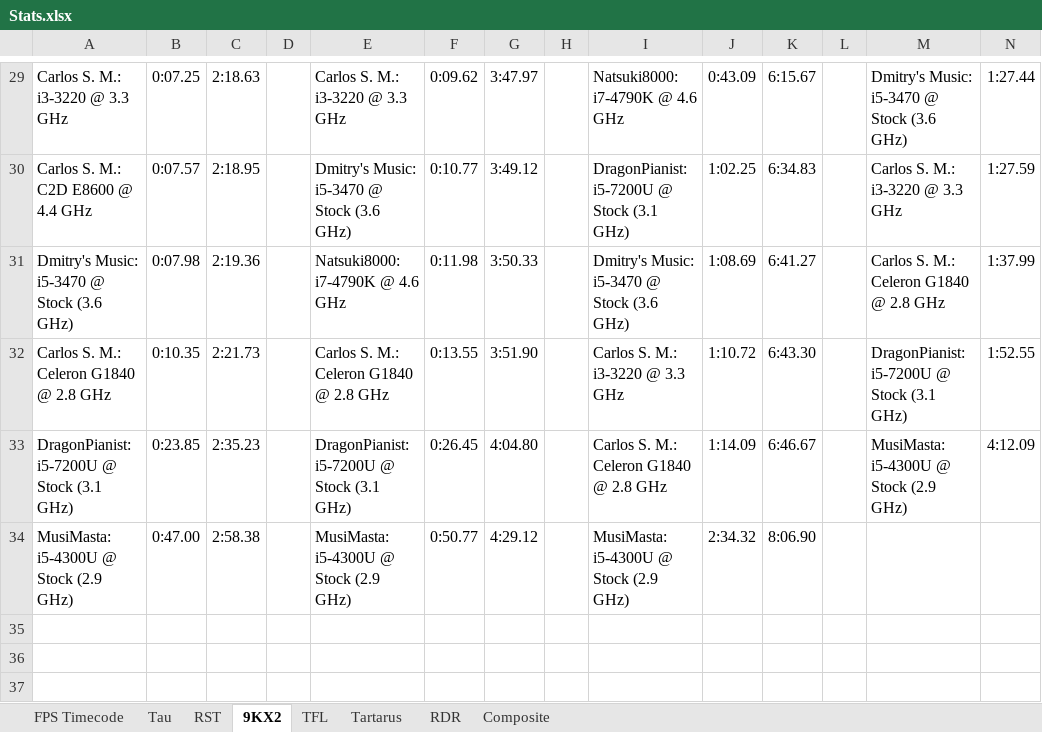
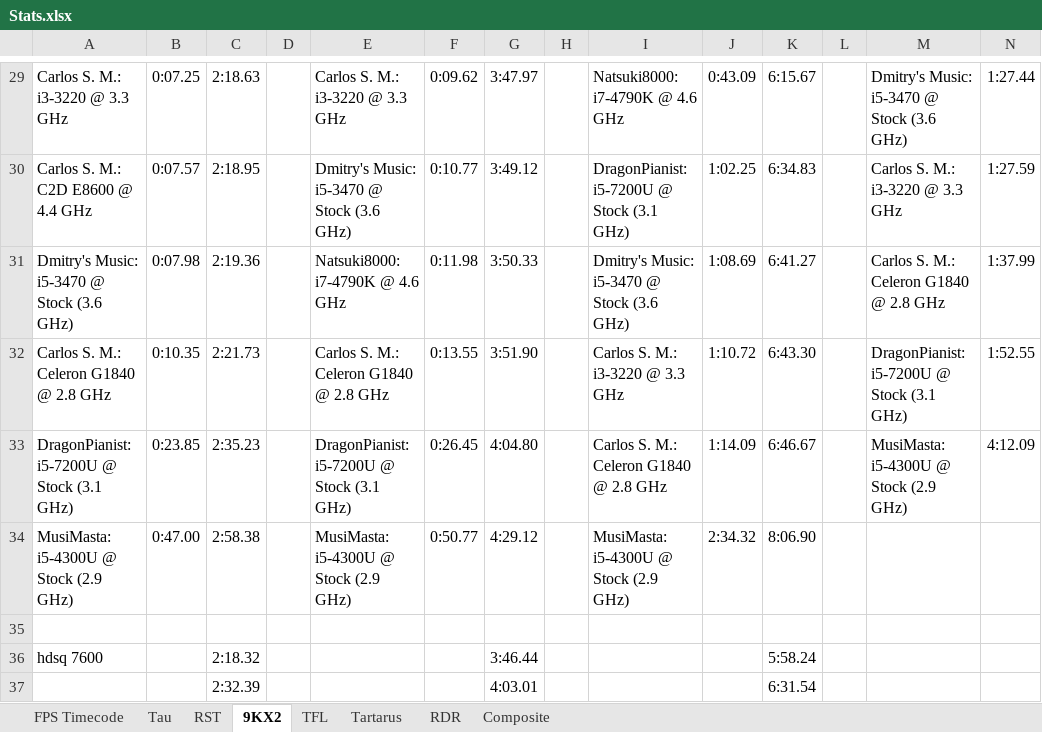
Before and after one commit to Hans5958/Official-2019-Black-MIDI-Mega-Comparison, an Excel workbook: Stats.xlsx, sheet 9KX2, drawn as a sheet; only a part is shown, gaps mark what is left out; values as stored, in another font and other column widths than the file's, no borders; rows hold the shown columns only; the diff names each change by its address in the sheet, - before the commit and + after, or states it on an @@ line.

```diff
--- a/Stats.xlsx (sheet 9KX2)
+++ b/Stats.xlsx (sheet 9KX2)
+row 35: (empty)
+row 36: hdsq 7600 |  | 2:18.32 |  |  |  | 3:46.44 |  |  |  | 5:58.24
+row 37:  |  | 2:32.39 |  |  |  | 4:03.01 |  |  |  | 6:31.54
```
Also changed, not shown: sheet Tau, sheet RST, sheet RDR, sheet Tartarus.
